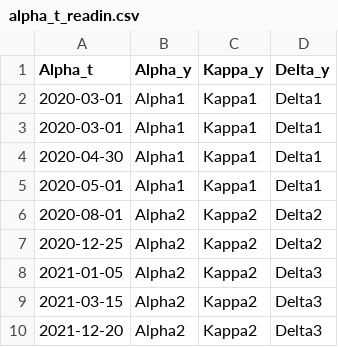
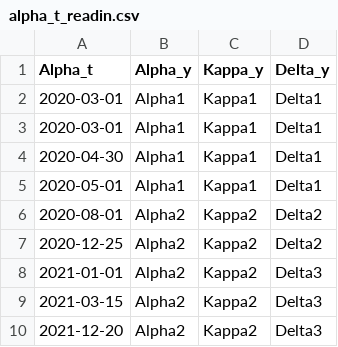
Before and after one commit to USCbiostats/COVID19, a CSV file: data/alpha_t_readin.csv, drawn as a sheet.

```diff
--- a/data/alpha_t_readin.csv
+++ b/data/alpha_t_readin.csv
@@ -7,3 +7,3 @@ Alpha_t,Alpha_y,Kappa_y,Delta_y
 2020-12-25,Alpha2,Kappa2,Delta2
-2021-01-05,Alpha2,Kappa2,Delta3
+2021-01-01,Alpha2,Kappa2,Delta3
 2021-03-15,Alpha2,Kappa2,Delta3
```
Also changed, not shown: 13 other files.
